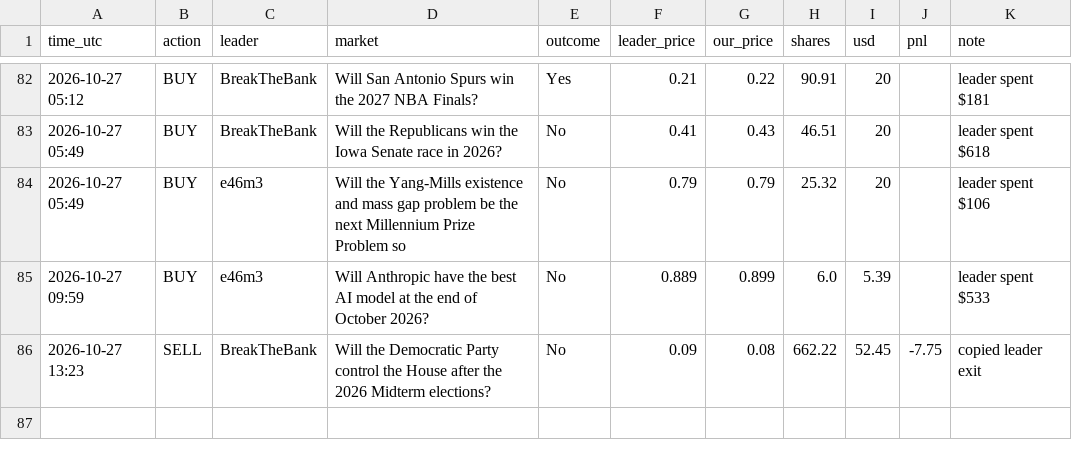
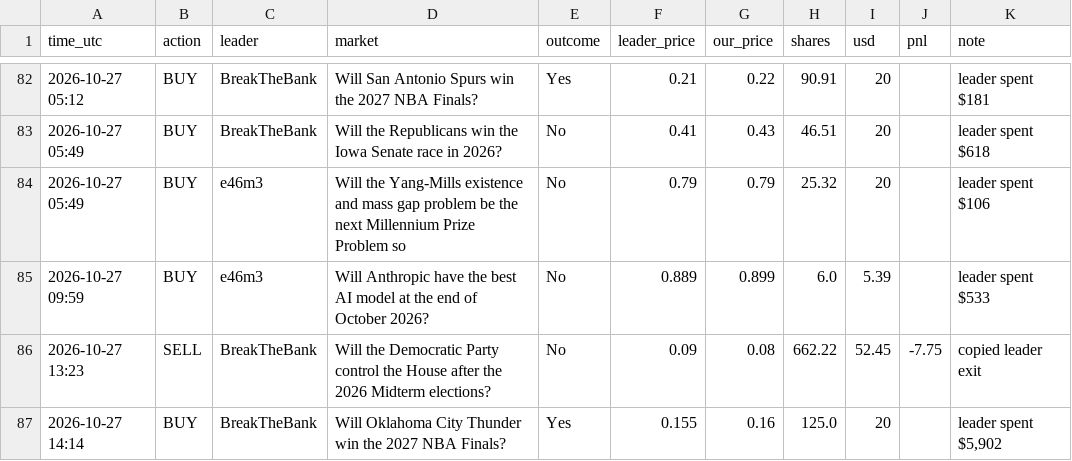
Before and after one commit to Duncan2k04/Polymarket-copybot, a CSV file: data/live_top5_trades.csv, drawn as a sheet; only a part is shown, gaps mark what is left out; the diff names each change by its address in the sheet, - before the commit and + after, or states it on an @@ line.

Commit message:
live run 2026-10-27T14:14Z

```diff
--- a/data/live_top5_trades.csv
+++ b/data/live_top5_trades.csv
+row 87: 2026-10-27 14:14 | BUY | BreakTheBank | Will Oklahoma City Thunder win the 2027 NBA Finals? | Yes | 0.155 | 0.16 | 125.0 | 20 |  | leader spent $5,902
```
Also changed, not shown: data/live_top5_equity.csv, data/live_wide_equity.csv, 5 other files.
